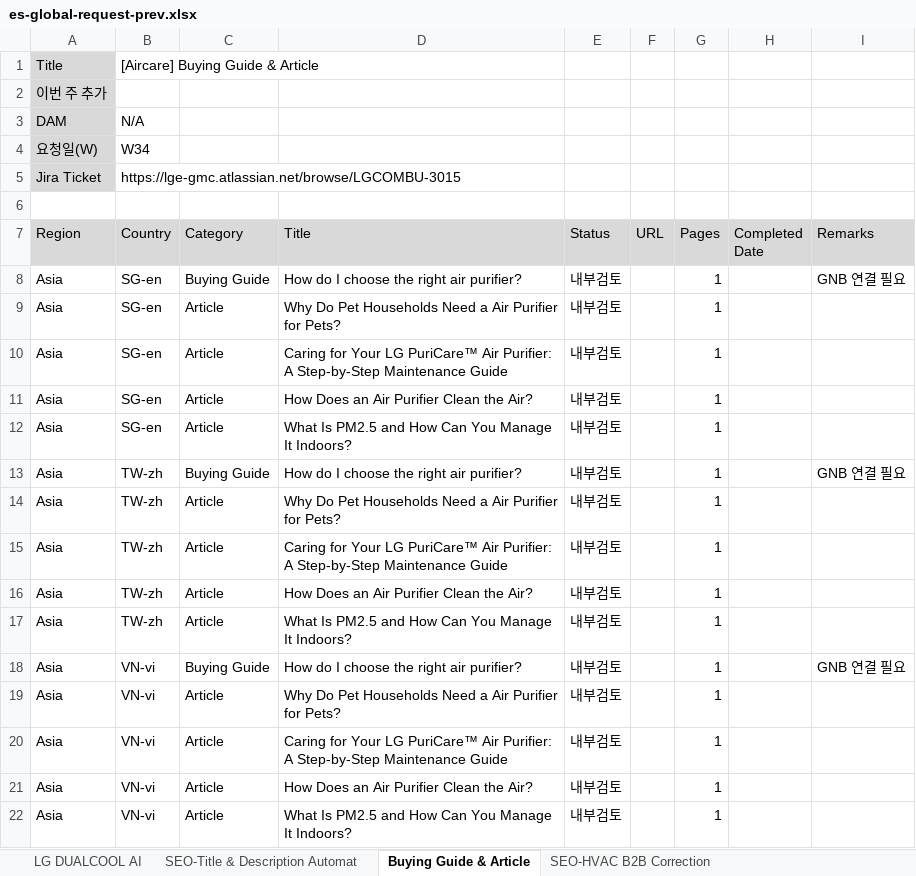
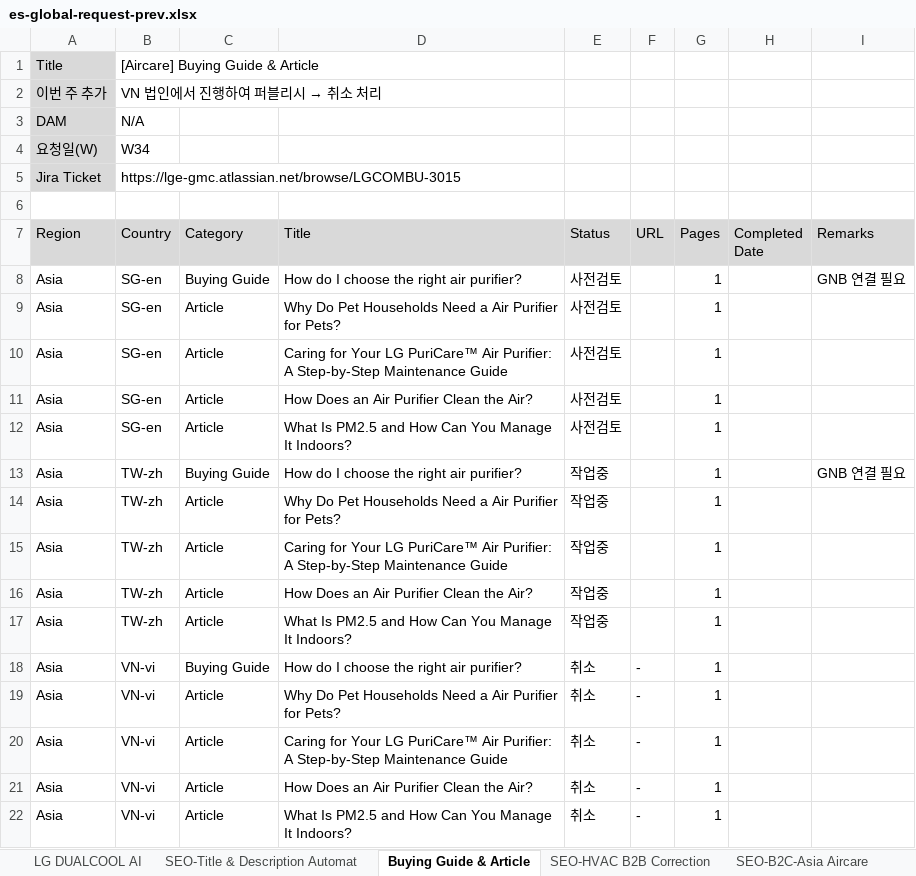
Before and after one commit to towdew/hs-dashboard, an Excel workbook: es/es-global-request-prev.xlsx, sheet Buying Guide & Article, drawn as a sheet; values as stored, in another font and other column widths than the file's, no borders; the diff names each change by its address in the sheet, - before the commit and + after, or states it on an @@ line.

```diff
--- a/es/es-global-request-prev.xlsx (sheet Buying Guide & Article)
+++ b/es/es-global-request-prev.xlsx (sheet Buying Guide & Article)
+sheet tab: SEO-B2C-Asia Aircare
@@ B2 (Country): (empty) → VN 법인에서 진행하여 퍼블리시 → 취소 처리 @@
-E8:E12 (Status): 내부검토
+E8:E12 (Status): 사전검토
-E13:E17 (Status): 내부검토
+E13:E17 (Status): 작업중
-E18:E22 (Status): 내부검토
+E18:E22 (Status): 취소
-F18:F22 (URL): (empty)
+F18:F22 (URL): -
-I18 (Remarks): GNB 연결 필요
+I18 (Remarks): (empty)
```
Also changed, not shown: sheet SEO-HVAC B2B Correction, es/es-global-request.xlsx.
